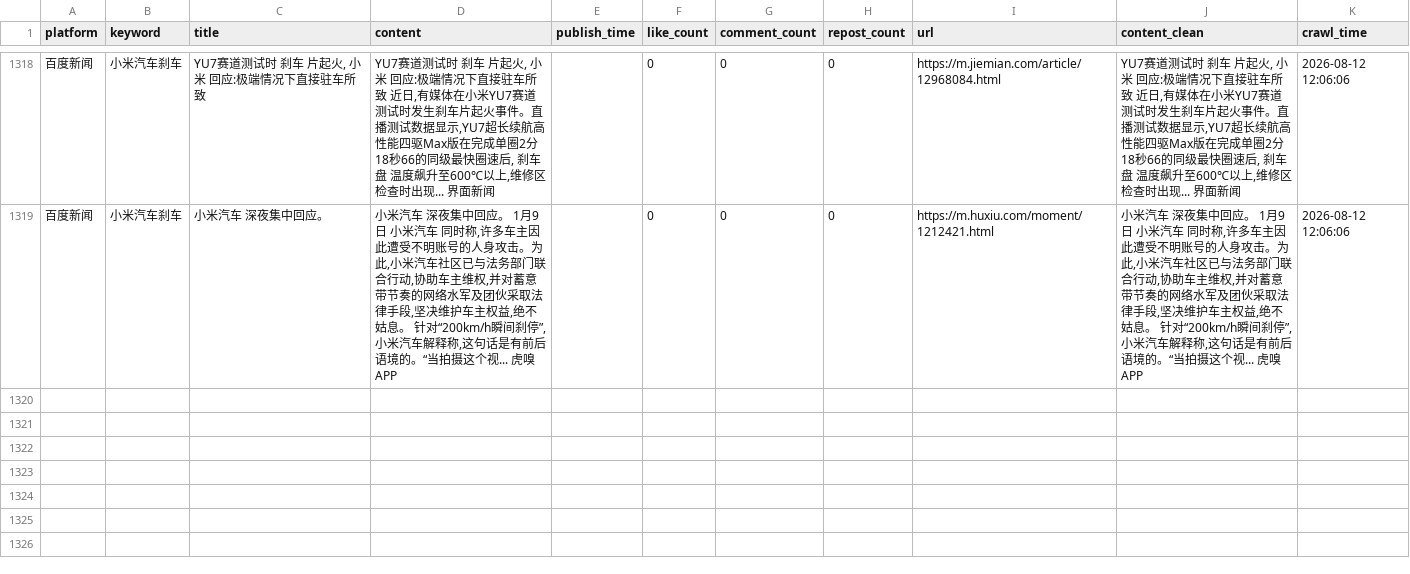
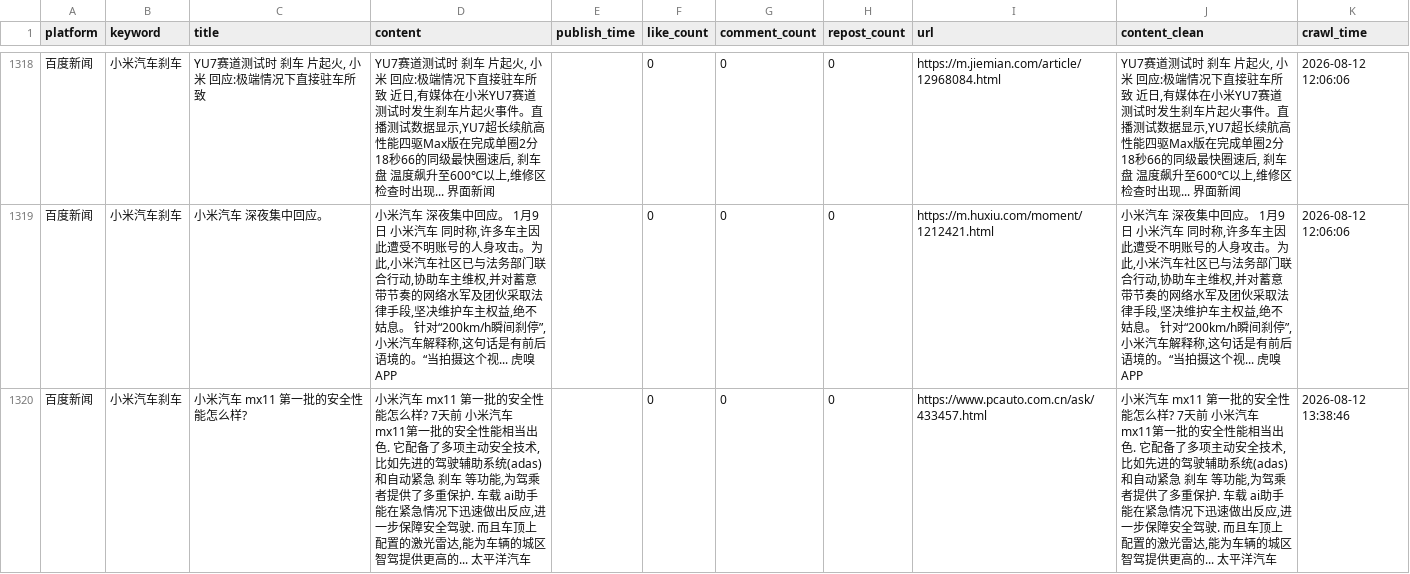
Before and after one commit to falaowang328-ux/xiaomi-opinion-system, a CSV file: data/baidu_realtime_data.csv, drawn as a sheet; only a part is shown, gaps mark what is left out; the diff names each change by its address in the sheet, - before the commit and + after, or states it on an @@ line.

```diff
--- a/data/baidu_realtime_data.csv
+++ b/data/baidu_realtime_data.csv
+row 1320: 百度新闻 | 小米汽车刹车 | 小米汽车 mx11 第一批的安全性能怎么样? | 小米汽车 mx11 第一批的安全性能怎么样? 7天前 小米汽车 mx11第一批的安全性能相当出色. 它配备了多项主动安全技术,比如先进的驾驶辅助系统(adas)和自动紧急 刹车 等功能,为驾乘者提供了多重保护. 车载 ai助手能在紧急情况下迅速做出反应,进一步保障安全驾驶. 而且车顶上配置的激光雷达,能为车辆的城区智驾提供更高的... 太平洋汽车 |  | 0 | 0 | 0 | https://www.pcauto.com.cn/ask/433457.html | 小米汽车 mx11 第一批的安全性能怎么样? 7天前 小米汽车 mx11第一批的安全性能相当出色. 它配备了多项主动安全技术,比如先进的驾驶辅助系统(adas)和自动紧急 刹车 等功能,为驾乘者提供了多重保护. 车载 ai助手能在紧急情况下迅速做出反应,进一步保障安全驾驶. 而且车顶上配置的激光雷达,能为车辆的城区智驾提供更高的... 太平洋汽车 | 2026-08-12 13:38:46
```
Also changed, not shown: 2 other files.
